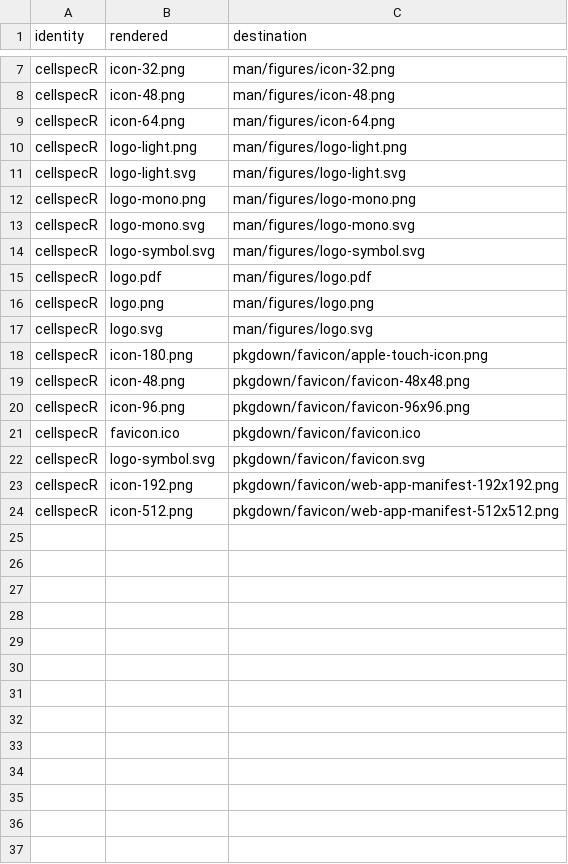
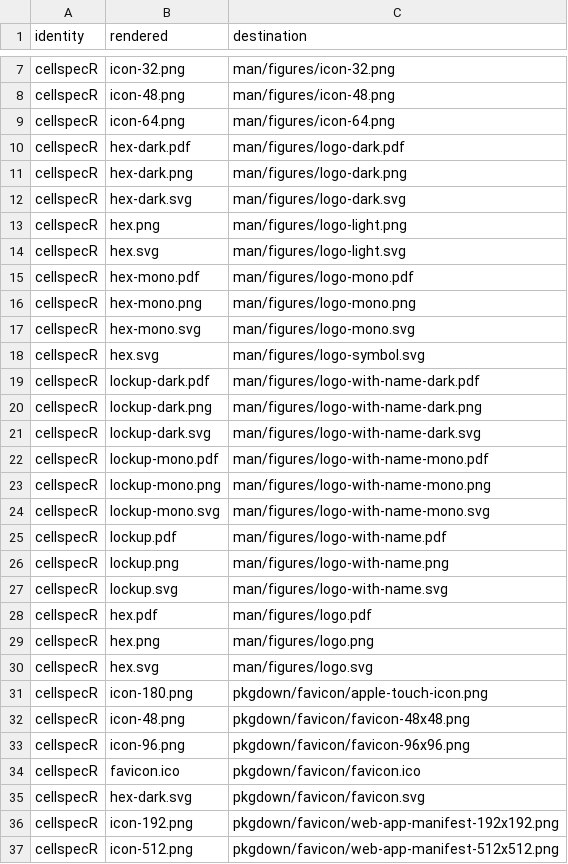
Before and after one commit to CTTIR/cellspecR, a CSV file: tools/branding/assets.csv, drawn as a sheet; only a part is shown, gaps mark what is left out; the diff covers the shown part only.

Commit message:
Update CTTIR branding to Coder Edition v4.1

```diff
--- a/tools/branding/assets.csv
+++ b/tools/branding/assets.csv
@@ -9,10 +9,23 @@ cellspecR,icon-48.png,man/figures/icon-48.png
 cellspecR,icon-64.png,man/figures/icon-64.png
-cellspecR,logo-light.png,man/figures/logo-light.png
-cellspecR,logo-light.svg,man/figures/logo-light.svg
-cellspecR,logo-mono.png,man/figures/logo-mono.png
-cellspecR,logo-mono.svg,man/figures/logo-mono.svg
-cellspecR,logo-symbol.svg,man/figures/logo-symbol.svg
-cellspecR,logo.pdf,man/figures/logo.pdf
-cellspecR,logo.png,man/figures/logo.png
-cellspecR,logo.svg,man/figures/logo.svg
+cellspecR,hex-dark.pdf,man/figures/logo-dark.pdf
+cellspecR,hex-dark.png,man/figures/logo-dark.png
+cellspecR,hex-dark.svg,man/figures/logo-dark.svg
+cellspecR,hex.png,man/figures/logo-light.png
+cellspecR,hex.svg,man/figures/logo-light.svg
+cellspecR,hex-mono.pdf,man/figures/logo-mono.pdf
+cellspecR,hex-mono.png,man/figures/logo-mono.png
+cellspecR,hex-mono.svg,man/figures/logo-mono.svg
+cellspecR,hex.svg,man/figures/logo-symbol.svg
+cellspecR,lockup-dark.pdf,man/figures/logo-with-name-dark.pdf
+cellspecR,lockup-dark.png,man/figures/logo-with-name-dark.png
+cellspecR,lockup-dark.svg,man/figures/logo-with-name-dark.svg
+cellspecR,lockup-mono.pdf,man/figures/logo-with-name-mono.pdf
+cellspecR,lockup-mono.png,man/figures/logo-with-name-mono.png
+cellspecR,lockup-mono.svg,man/figures/logo-with-name-mono.svg
+cellspecR,lockup.pdf,man/figures/logo-with-name.pdf
+cellspecR,lockup.png,man/figures/logo-with-name.png
+cellspecR,lockup.svg,man/figures/logo-with-name.svg
+cellspecR,hex.pdf,man/figures/logo.pdf
+cellspecR,hex.png,man/figures/logo.png
+cellspecR,hex.svg,man/figures/logo.svg
 cellspecR,icon-180.png,pkgdown/favicon/apple-touch-icon.png
@@ -21,3 +34,3 @@ cellspecR,icon-96.png,pkgdown/favicon/favicon-96x96.png
 cellspecR,favicon.ico,pkgdown/favicon/favicon.ico
-cellspecR,logo-symbol.svg,pkgdown/favicon/favicon.svg
+cellspecR,hex-dark.svg,pkgdown/favicon/favicon.svg
 cellspecR,icon-192.png,pkgdown/favicon/web-app-manifest-192x192.png
```
Also changed, not shown: 3 edited cells elsewhere in this file, 48 other files.
